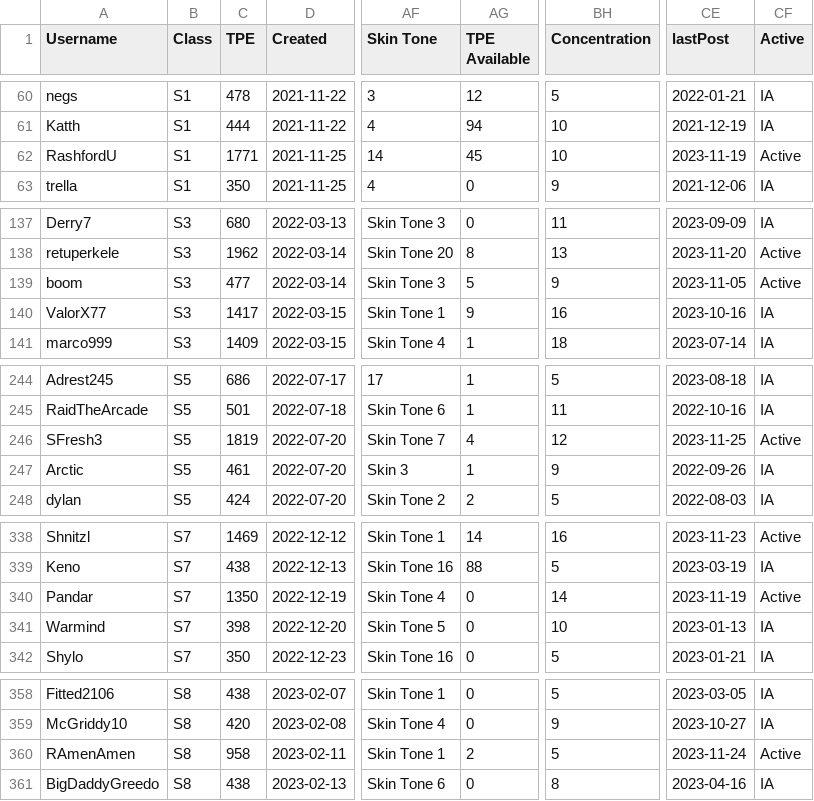
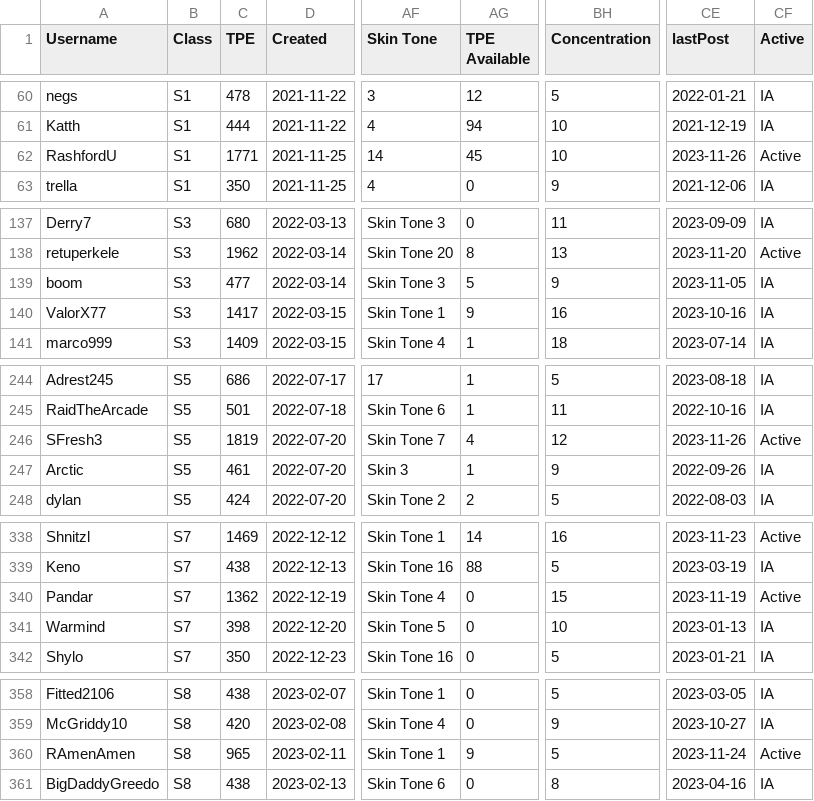
Before and after one commit to canadice/ssl-index, a CSV file: data/forumData.csv, drawn as a sheet; only a part is shown, gaps mark what is left out; the diff covers the shown part only; the diff names each change by its address in the sheet, - before the commit and + after, or states it on an @@ line.

```diff
--- a/data/forumData.csv
+++ b/data/forumData.csv
-CE62 (lastPost): 2023-11-19
+CE62 (lastPost): 2023-11-26
-CF139 (Active): Active
+CF139 (Active): IA
-CE246 (lastPost): 2023-11-25
+CE246 (lastPost): 2023-11-26
-C340 (TPE): 1350
+C340 (TPE): 1362
-BH340 (Concentration): 14
+BH340 (Concentration): 15
-C360 (TPE): 958
+C360 (TPE): 965
-AG360 (TPE Available): 2
+AG360 (TPE Available): 9
```
Also changed, not shown: 32 edited cells elsewhere in this file, 3 other files.
